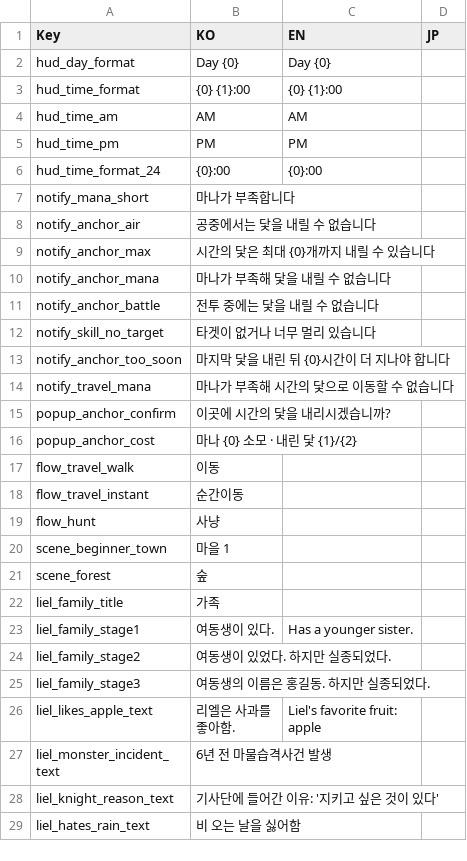
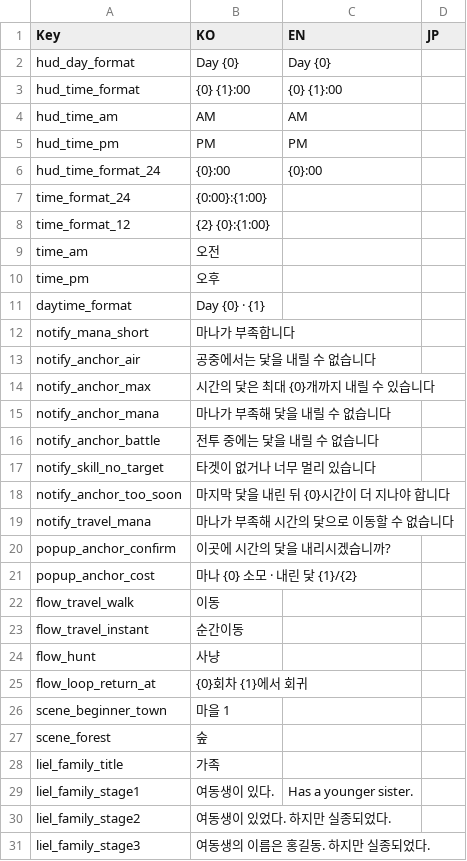
Before and after one commit to shieon51/UnityPortfolio1_LastTale, a CSV file: Assets/StreamingAssets/Datas/LocalizationTable.csv, drawn as a sheet; only a part is shown; the shorter side is filled out with more unchanged rows.

```diff
--- a/Assets/StreamingAssets/Datas/LocalizationTable.csv
+++ b/Assets/StreamingAssets/Datas/LocalizationTable.csv
@@ -6,2 +6,7 @@ hud_time_pm,PM,PM,
 hud_time_format_24,{0}:00,{0}:00,
+time_format_24,{0:00}:{1:00},,
+time_format_12,{2} {0}:{1:00},,
+time_am,오전,,
+time_pm,오후,,
+daytime_format,Day {0} · {1},,
 notify_mana_short,마나가 부족합니다,,
@@ -19,2 +24,3 @@ flow_travel_instant,순간이동,,
 flow_hunt,사냥,,
+flow_loop_return_at,{0}회차 {1}에서 회귀,,
 scene_beginner_town,마을 1,,
```
Also changed, not shown: 15 other files.
